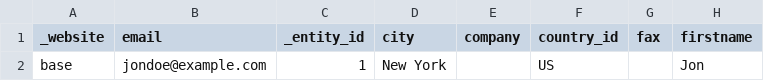
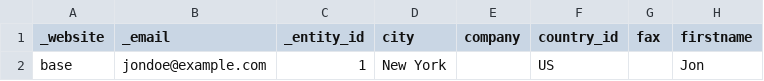
Before and after one commit to firebearstudio/magento2-import-export-sample-files, a CSV file: Improved Import : Export - Sample Files/customer_address_add.csv, drawn as a sheet; only a part is shown; the diff names each change by its address in the sheet, - before the commit and + after, or states it on an @@ line.

```diff
--- a/Improved Import : Export - Sample Files/customer_address_add.csv
+++ b/Improved Import : Export - Sample Files/customer_address_add.csv
-B1: email
+B1: _email
```
Also changed, not shown: 12 other files.
